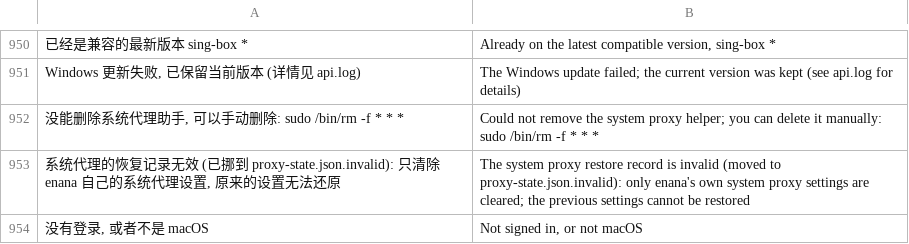
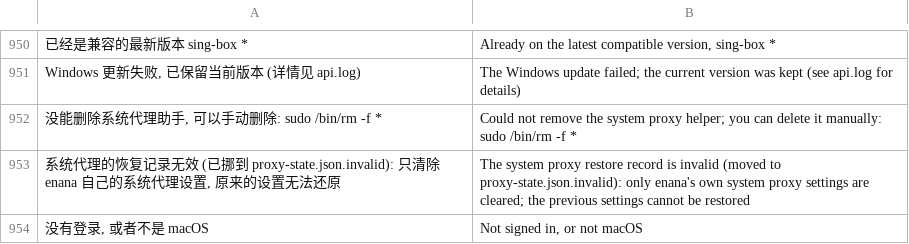
Before and after one commit to 3mmmbulus/enana, a TSV file: data/i18n/en.tsv, drawn as a sheet; only a part is shown, gaps mark what is left out; the diff names each change by its address in the sheet, - before the commit and + after, or states it on an @@ line.

```diff
--- a/data/i18n/en.tsv
+++ b/data/i18n/en.tsv
-A952: 没能删除系统代理助手, 可以手动删除: sudo /bin/rm -f * * *
+A952: 没能删除系统代理助手, 可以手动删除: sudo /bin/rm -f *
-B952: …-f * * *
+B952: …-f *
```
Also changed, not shown: 12 other files.
